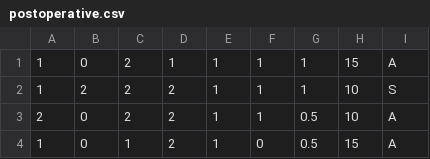
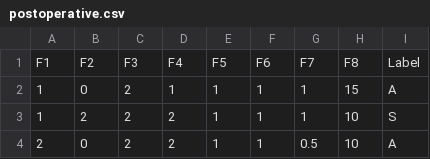
Before and after one commit to sid-1998/ELM, a CSV file: datasets/postoperative.csv, drawn as a sheet; only a part is shown; the shorter side is filled out with more unchanged rows.

```diff
--- a/datasets/postoperative.csv
+++ b/datasets/postoperative.csv
@@ -1 +1,2 @@
+F1,F2,F3,F4,F5,F6,F7,F8,Label
 1,0,2,1,1,1,1,15,A
```
Also changed, not shown: 4 other files.
